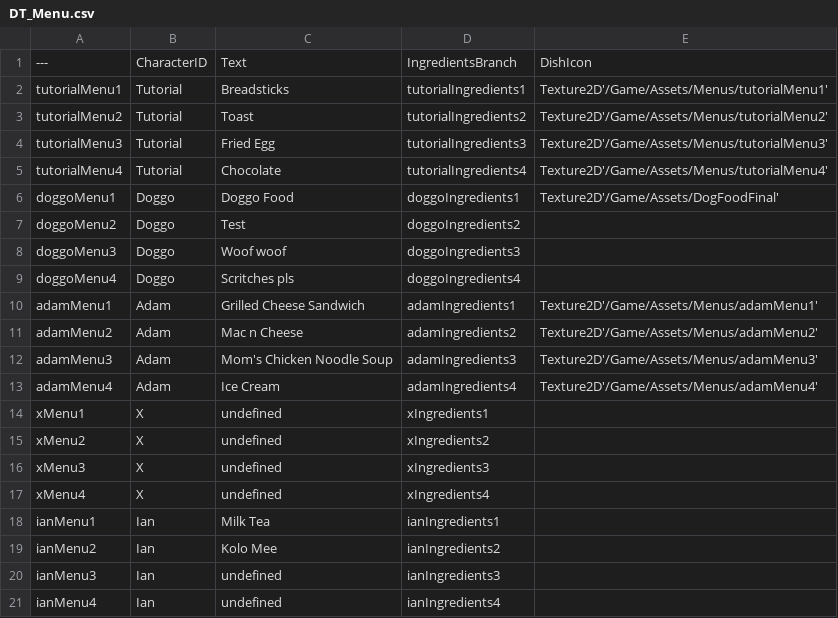
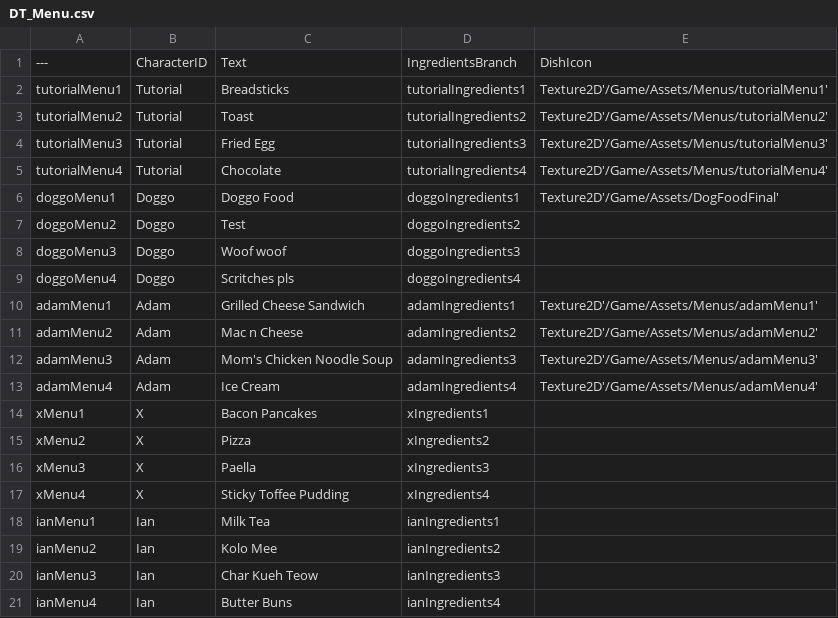
Before and after one commit to hianhianhian/soul-food, a CSV file: Content/Data/DT_Menu.csv, drawn as a sheet.

```diff
--- a/Content/Data/DT_Menu.csv
+++ b/Content/Data/DT_Menu.csv
@@ -13,9 +13,9 @@ adamMenu3,Adam,Mom's Chicken Noodle Soup,adamIngredients3,Texture2D'/Game/Assets
 adamMenu4,Adam,Ice Cream,adamIngredients4,Texture2D'/Game/Assets/Menus/adamMenu4'
-xMenu1,X,undefined,xIngredients1,
-xMenu2,X,undefined,xIngredients2,
-xMenu3,X,undefined,xIngredients3,
-xMenu4,X,undefined,xIngredients4,
+xMenu1,X,Bacon Pancakes,xIngredients1,
+xMenu2,X,Pizza,xIngredients2,
+xMenu3,X,Paella,xIngredients3,
+xMenu4,X,Sticky Toffee Pudding,xIngredients4,
 ianMenu1,Ian,Milk Tea,ianIngredients1,
 ianMenu2,Ian,Kolo Mee,ianIngredients2,
-ianMenu3,Ian,undefined,ianIngredients3,
-ianMenu4,Ian,undefined,ianIngredients4,
+ianMenu3,Ian,Char Kueh Teow,ianIngredients3,
+ianMenu4,Ian,Butter Buns,ianIngredients4,
```
Also changed, not shown: Content/Data/DT_Character.csv, Content/Data/DT_Dialogue.csv, 50 other files.
